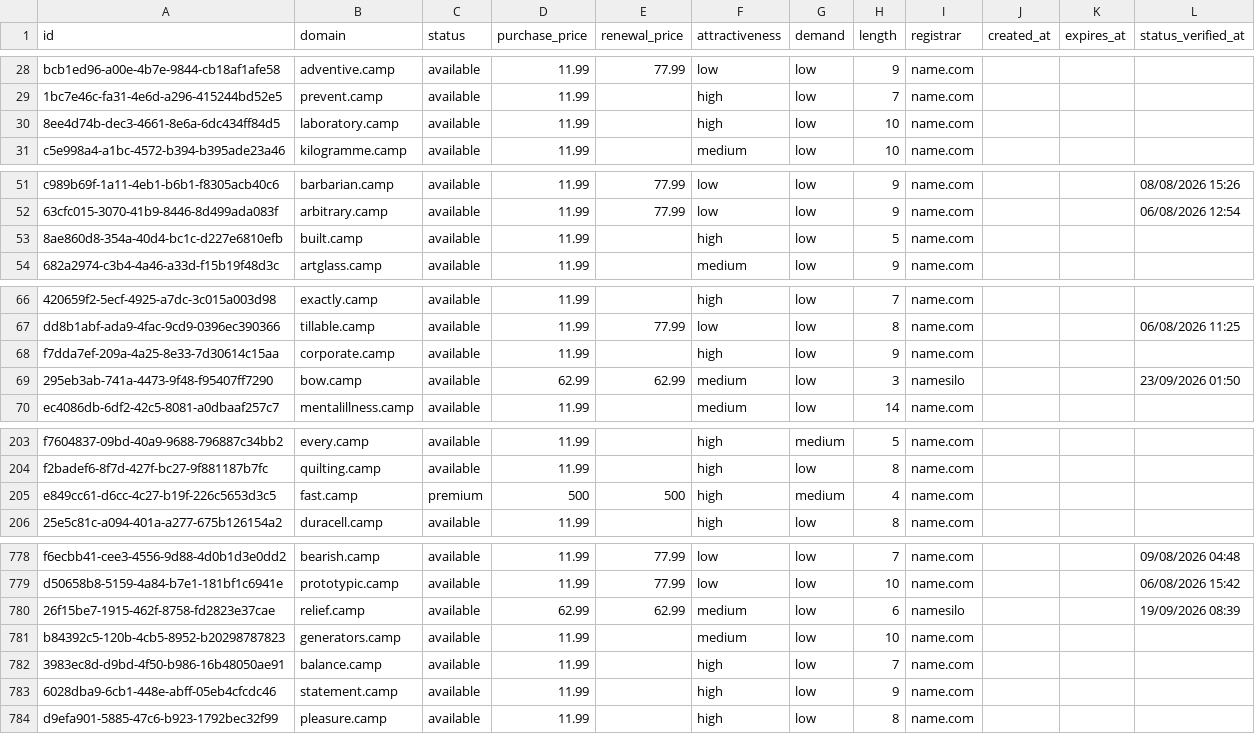
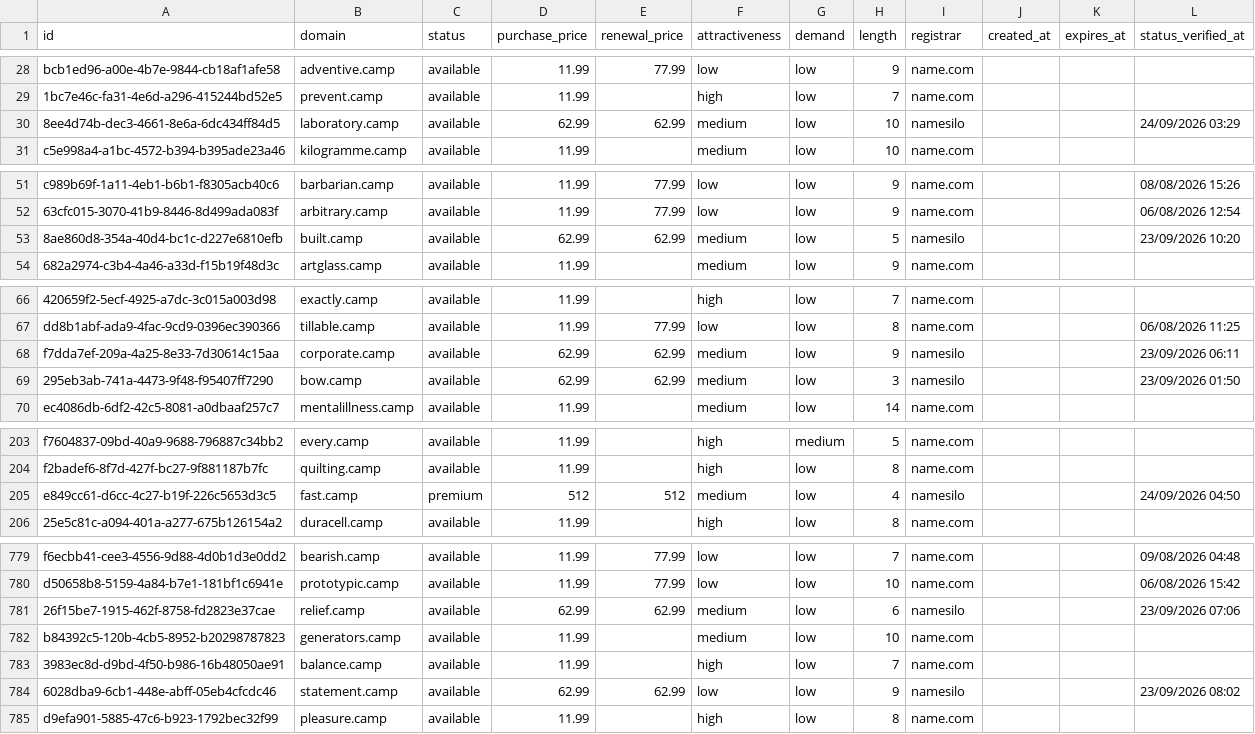
Before and after one commit to UniqueDomains/camp-oneword-domains, a CSV file: camp.csv, drawn as a sheet; only a part is shown, gaps mark what is left out; addresses are those after the commit; the diff covers the shown part only; the diff names each change by its address in the sheet, - before the commit and + after, or states it on an @@ line.

```diff
--- a/camp.csv
+++ b/camp.csv
-D30 (purchase_price): 11.99
+D30 (purchase_price): 62.99
-E30 (renewal_price): (empty)
+E30 (renewal_price): 62.99
-F30 (attractiveness): high
+F30 (attractiveness): medium
-I30 (registrar): name.com
+I30 (registrar): namesilo
-L30 (status_verified_at): (empty)
+L30 (status_verified_at): 24/09/2026 03:29
-D53 (purchase_price): 11.99
+D53 (purchase_price): 62.99
-E53 (renewal_price): (empty)
+E53 (renewal_price): 62.99
-F53 (attractiveness): high
+F53 (attractiveness): medium
-I53 (registrar): name.com
+I53 (registrar): namesilo
-L53 (status_verified_at): (empty)
+L53 (status_verified_at): 23/09/2026 10:20
-D68 (purchase_price): 11.99
+D68 (purchase_price): 62.99
-E68 (renewal_price): (empty)
+E68 (renewal_price): 62.99
-F68 (attractiveness): high
+F68 (attractiveness): medium
-I68 (registrar): name.com
+I68 (registrar): namesilo
-L68 (status_verified_at): (empty)
+L68 (status_verified_at): 23/09/2026 06:11
-D205 (purchase_price): 500
+D205 (purchase_price): 512
-E205 (renewal_price): 500
+E205 (renewal_price): 512
-F205 (attractiveness): high
+F205 (attractiveness): medium
-G205 (demand): medium
+G205 (demand): low
-I205 (registrar): name.com
+I205 (registrar): namesilo
-L205 (status_verified_at): (empty)
+L205 (status_verified_at): 24/09/2026 04:50
-L781 (status_verified_at): 19/09/2026 08:39
+L781 (status_verified_at): 23/09/2026 07:06
-D784 (purchase_price): 11.99
+D784 (purchase_price): 62.99
-E784 (renewal_price): (empty)
+E784 (renewal_price): 62.99
-F784 (attractiveness): high
+F784 (attractiveness): low
-I784 (registrar): name.com
+I784 (registrar): namesilo
-L784 (status_verified_at): (empty)
+L784 (status_verified_at): 23/09/2026 08:02
```
Also changed, not shown: 1 added row, 1 removed row and 97 edited cells elsewhere in this file, 4 other files.
